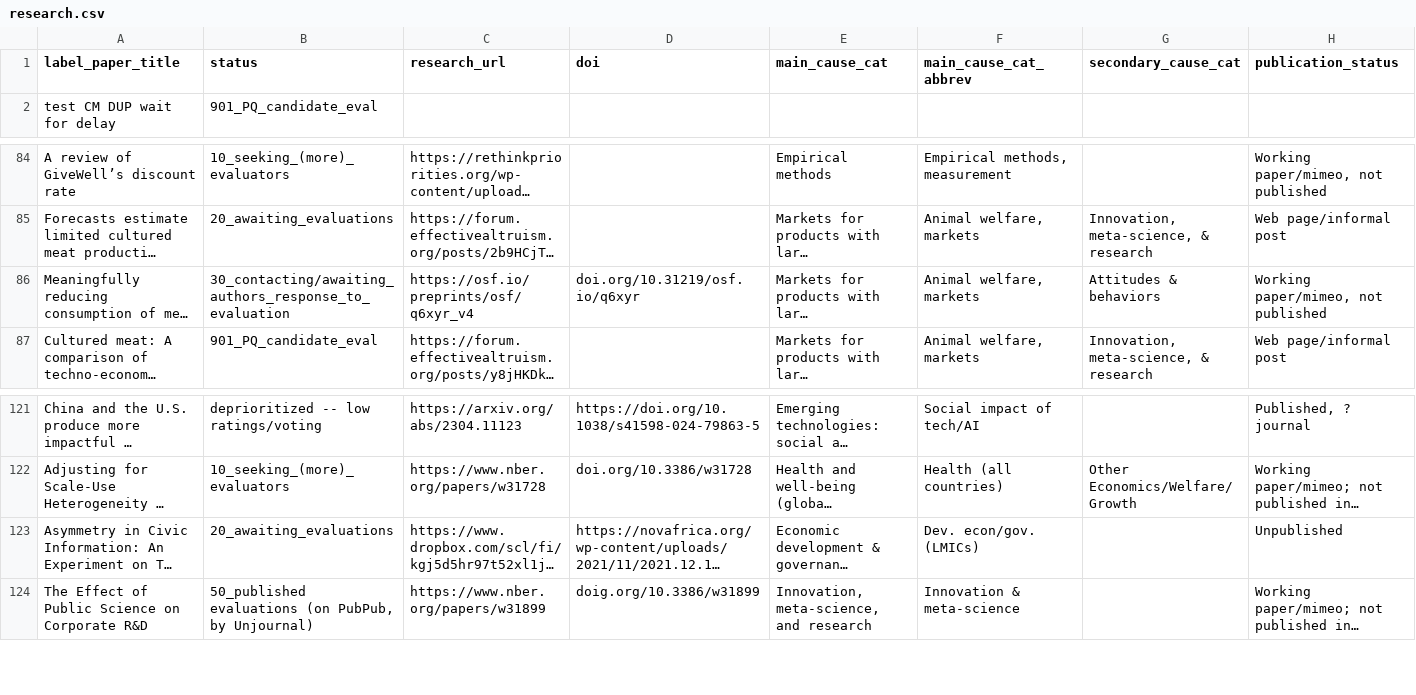
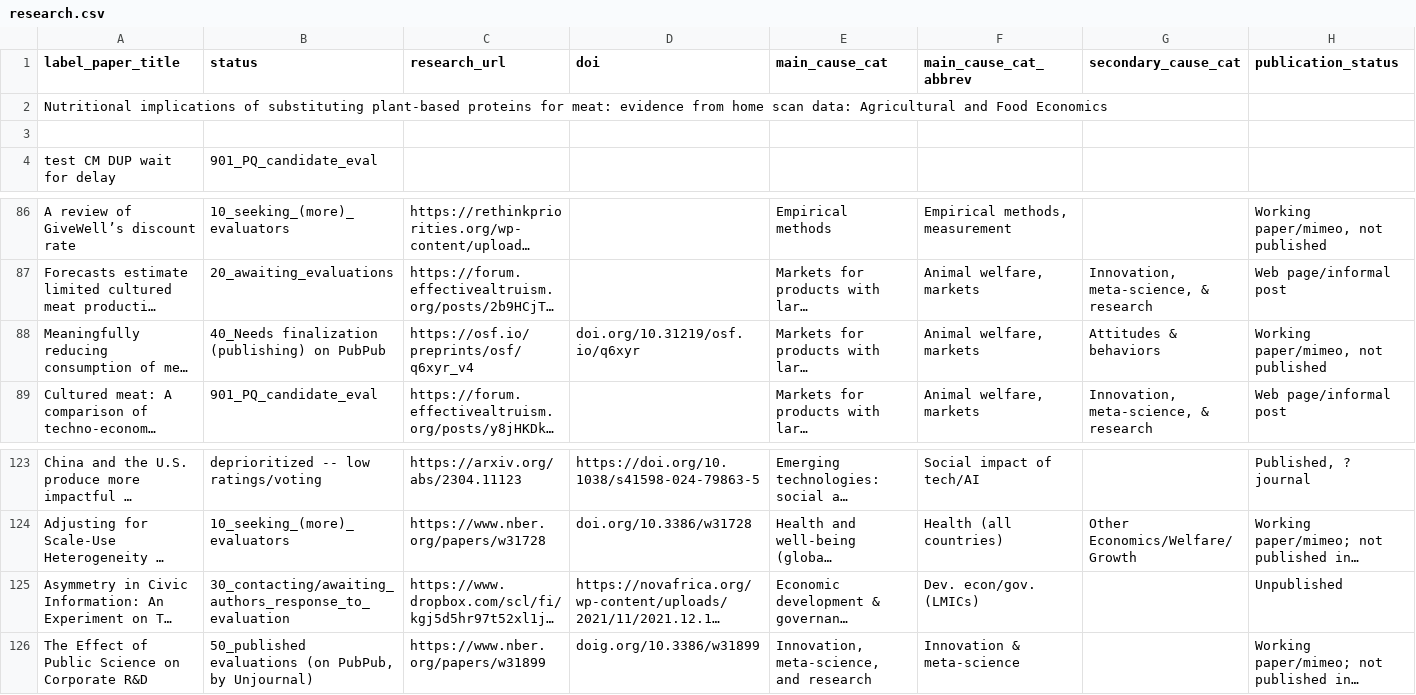
Before and after one commit to unjournal/unjournaldata, a CSV file: data/research.csv, drawn as a sheet; only a part is shown, gaps mark what is left out; long unchanged cells end in …; addresses are those after the commit; rows hold the shown columns only; the diff names each change by its address in the sheet, - before the commit and + after, or states it on an @@ line.

```diff
--- a/data/research.csv
+++ b/data/research.csv
+row 2: Nutritional implications of substituting plant-based proteins for meat: evidence from home scan data: Agricultural and Food Economics
+row 3: (empty)
-B88 (status): 30_contacting/awaiting_authors_response_to_evaluation
+B88 (status): 40_Needs finalization (publishing) on PubPub
-B125 (status): 20_awaiting_evaluations
+B125 (status): 30_contacting/awaiting_authors_response_to_evaluation
```
